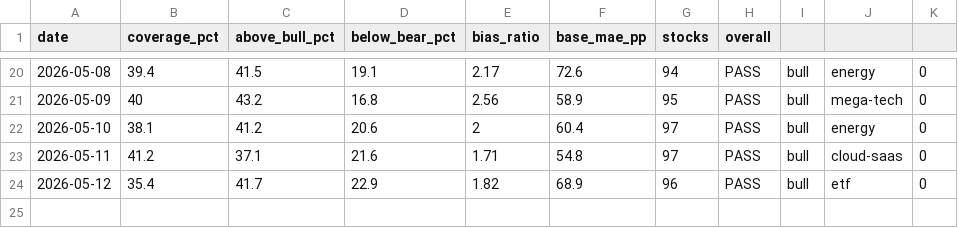
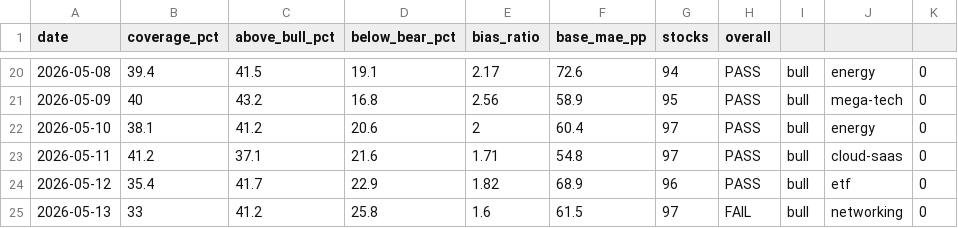
Before and after one commit to SunBear1/Njord, a CSV file: data/backtest-history.csv, drawn as a sheet; only a part is shown, gaps mark what is left out.

```diff
--- a/data/backtest-history.csv
+++ b/data/backtest-history.csv
@@ -24 +24,2 @@ date,coverage_pct,above_bull_pct,below_bear_pct,bias_ratio,base_mae_pp,stocks,ov
 2026-05-12,35.4,41.7,22.9,1.82,68.9,96,PASS,bull,etf,0
+2026-05-13,33,41.2,25.8,1.6,61.5,97,FAIL,bull,networking,0
```
